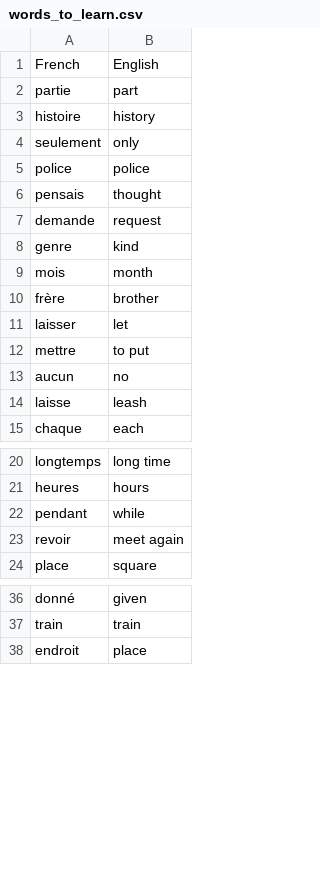
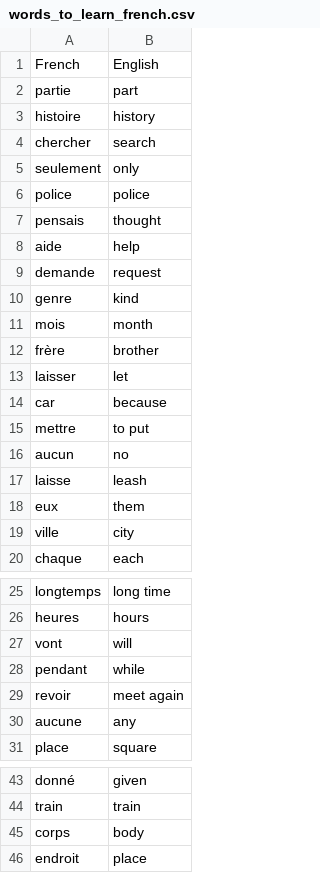
Before and after one commit to jadejung06-sk/Python, a CSV file: flash-card-project-start/data/words_to_learn_french.csv (was flash-card-project-start/data/words_to_learn.csv), drawn as a sheet; only a part is shown, gaps mark what is left out; the diff covers the shown part only.

```diff
--- a/flash-card-project-start/data/words_to_learn.csv
+++ b/flash-card-project-start/data/words_to_learn_french.csv
@@ -3,2 +3,3 @@ partie,part
 histoire,history
+chercher,search
 seulement,only
@@ -6,2 +7,3 @@ police,police
 pensais,thought
+aide,help
 demande,request
@@ -11,2 +13,3 @@ frère,brother
 laisser,let
+car,because
 mettre,to put
@@ -14,2 +17,4 @@ aucun,no
 laisse,leash
+eux,them
+ville,city
 chaque,each
@@ -21,4 +26,6 @@ longtemps,long time
 heures,hours
+vont,will
 pendant,while
 revoir,meet again
+aucune,any
 place,square
@@ -37,2 +44,3 @@ donné,given
 train,train
+corps,body
 endroit,place
```
Also changed, not shown: 15 added rows and 1 removed row elsewhere in this file, 4 other files.
